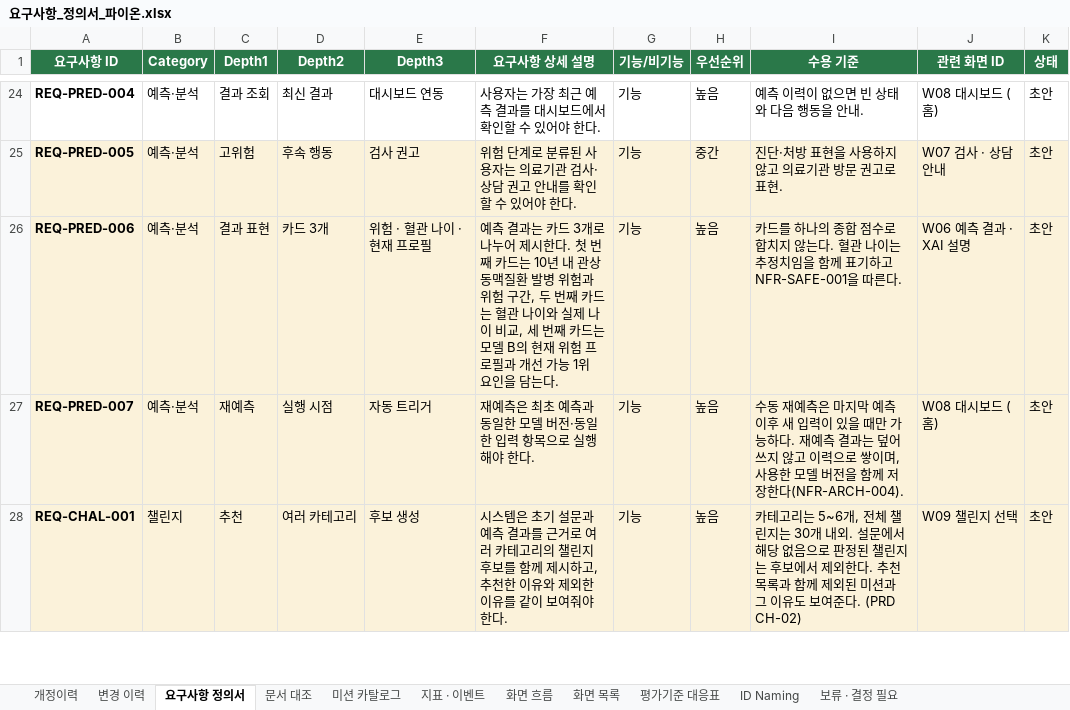
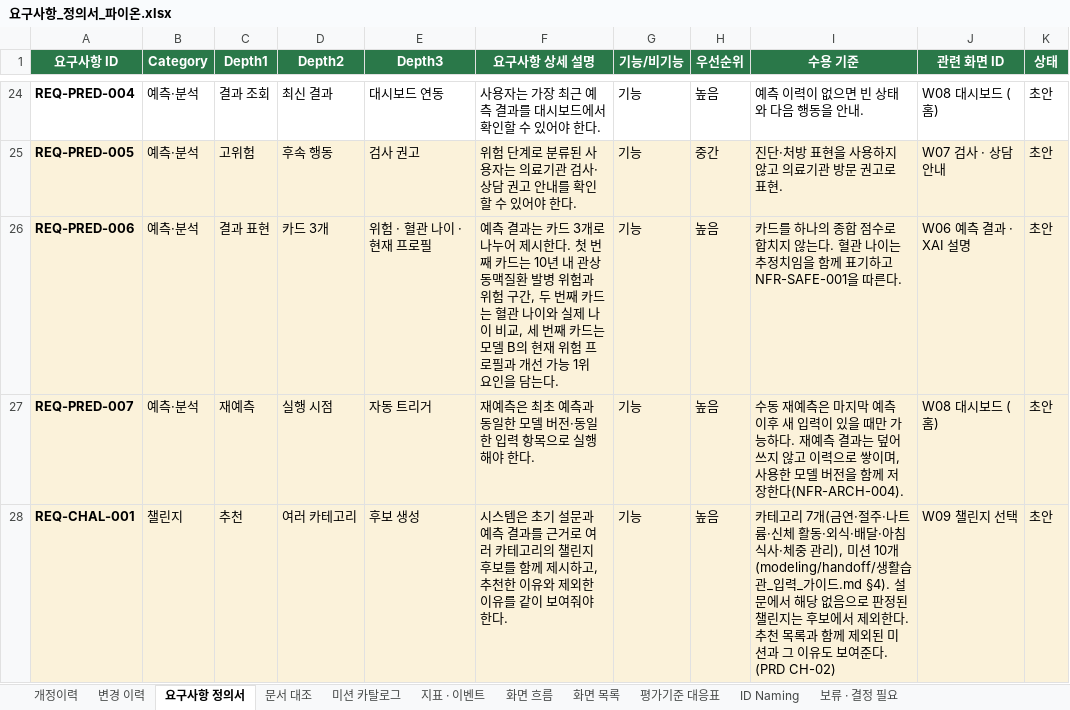
Before and after one commit to AI-HealthCare-06/AH_06_03, an Excel workbook: docs/요구사항_정의서_파이온.xlsx, sheet 요구사항 정의서, drawn as a sheet; only a part is shown, gaps mark what is left out; values as stored, in another font and other column widths than the file's, no borders; the diff covers the shown part only; the diff names each change by its address in the sheet, - before the commit and + after, or states it on an @@ line.

```diff
--- a/docs/요구사항_정의서_파이온.xlsx (sheet 요구사항 정의서)
+++ b/docs/요구사항_정의서_파이온.xlsx (sheet 요구사항 정의서)
-I28 (수용 기준): 카테고리는 5~6개, 전체 챌린지는 30개 내외. 설문에서…
+I28 (수용 기준): 카테고리 7개(금연·절주·나트륨·신체 활동·외식·배달·아침 식사·체중 관리), 미션 10개(modeling/handoff/생활습관_입력_가이드.md §4). 설문에서…
```
Also changed, not shown: 4 edited cells elsewhere in this sheet, sheet 변경 이력, sheet 미션 카탈로그, sheet 개정이력, 2 other files.
